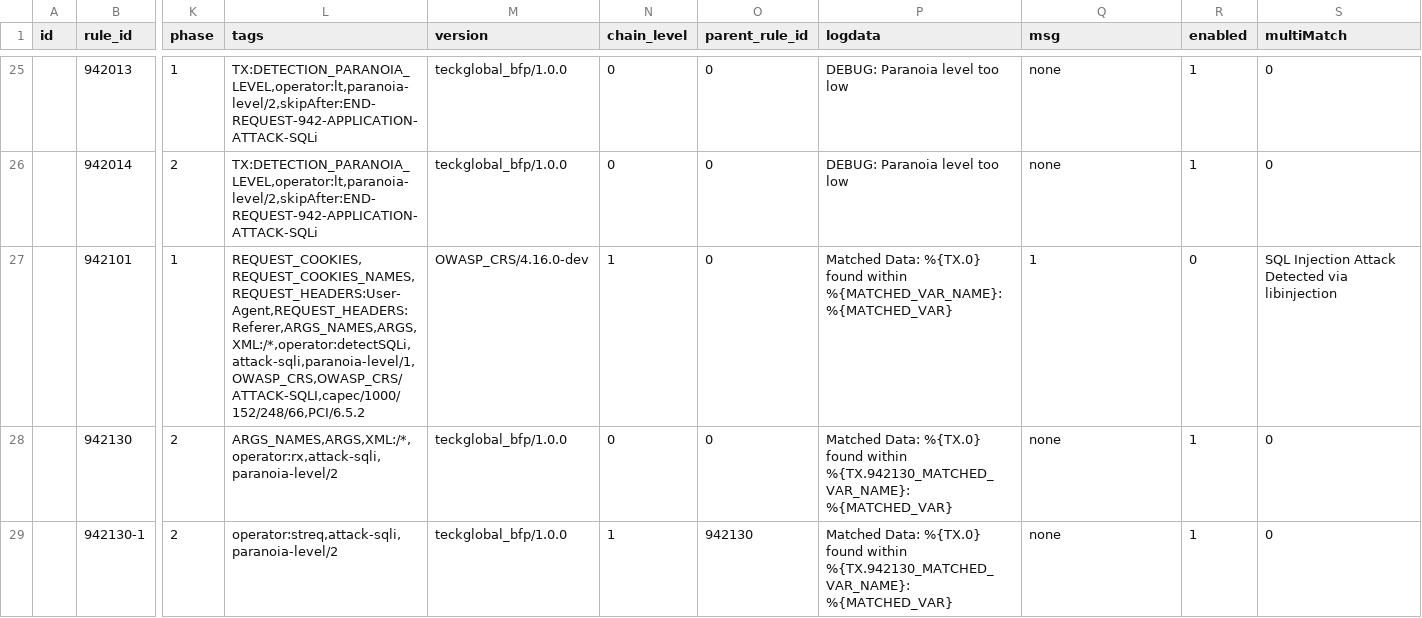
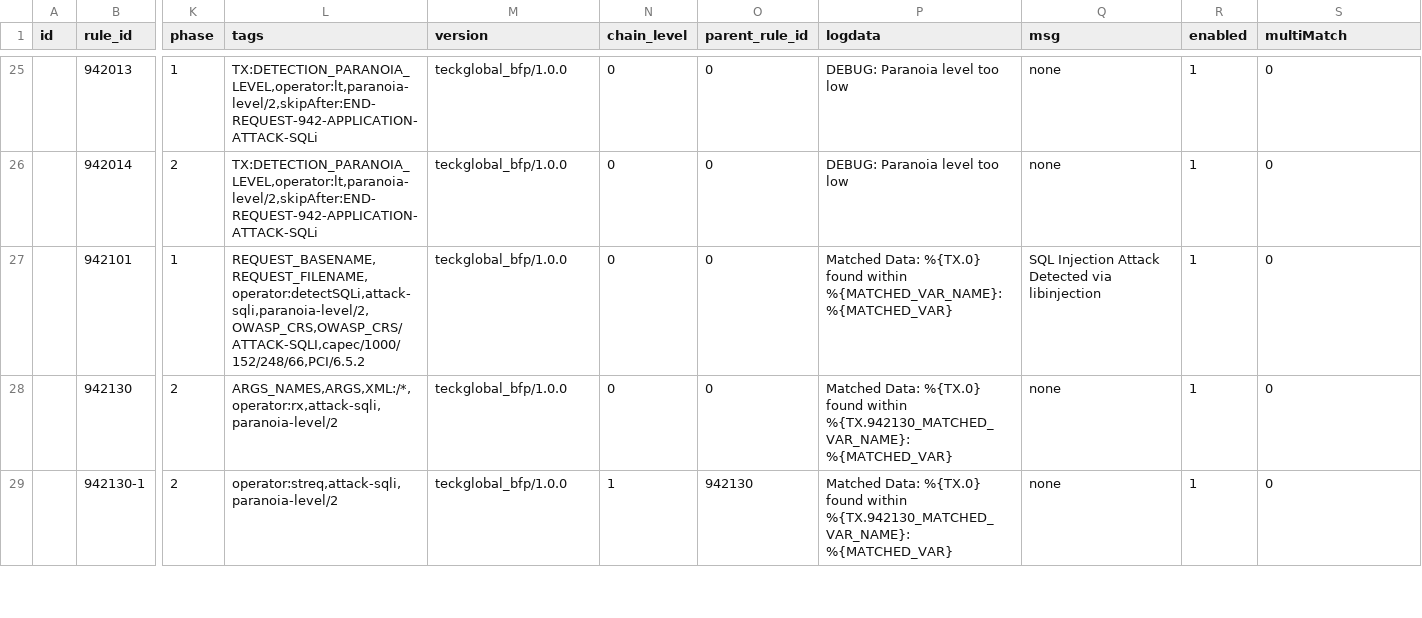
Before and after one commit to teckglobal/teckglobal-bfp-waf-rules, a CSV file: rules/tbfp-waf-rule-942-application-attack-sqli.csv, drawn as a sheet; only a part is shown, gaps mark what is left out; the diff names each change by its address in the sheet, - before the commit and + after, or states it on an @@ line.

Commit message:
Update tbfp-waf-rule-942-application-attack-sqli.csv

```diff
--- a/rules/tbfp-waf-rule-942-application-attack-sqli.csv
+++ b/rules/tbfp-waf-rule-942-application-attack-sqli.csv
-L27 (tags): REQUEST_COOKIES,REQUEST_COOKIES_NAMES,REQUEST_HEADERS:User-Agent,REQUEST_HEADERS:Referer,ARGS_NAMES,ARGS,XML:/*,operator:detectSQLi,attack-sqli,paranoia-level/1,OWASP_CRS,OWASP_CRS/ATTACK-SQLI,capec/1000/152/248/66,PCI/6.5.2
+L27 (tags): REQUEST_BASENAME,REQUEST_FILENAME,operator:detectSQLi,attack-sqli,paranoia-level/2,OWASP_CRS,OWASP_CRS/ATTACK-SQLI,capec/1000/152/248/66,PCI/6.5.2
-M27 (version): OWASP_CRS/4.16.0-dev
+M27 (version): teckglobal_bfp/1.0.0
-N27 (chain_level): 1
+N27 (chain_level): 0
-Q27 (msg): 1
+Q27 (msg): SQL Injection Attack Detected via libinjection
-R27 (enabled): 0
+R27 (enabled): 1
-S27 (multiMatch): SQL Injection Attack Detected via libinjection
+S27 (multiMatch): 0
```
